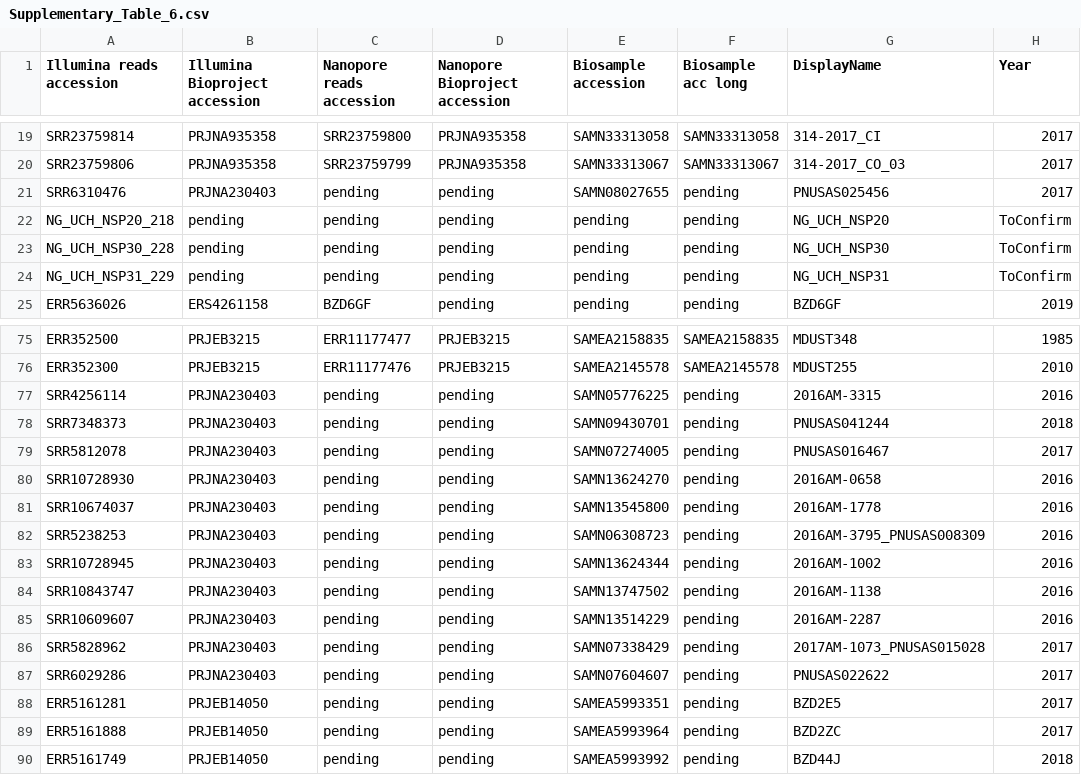
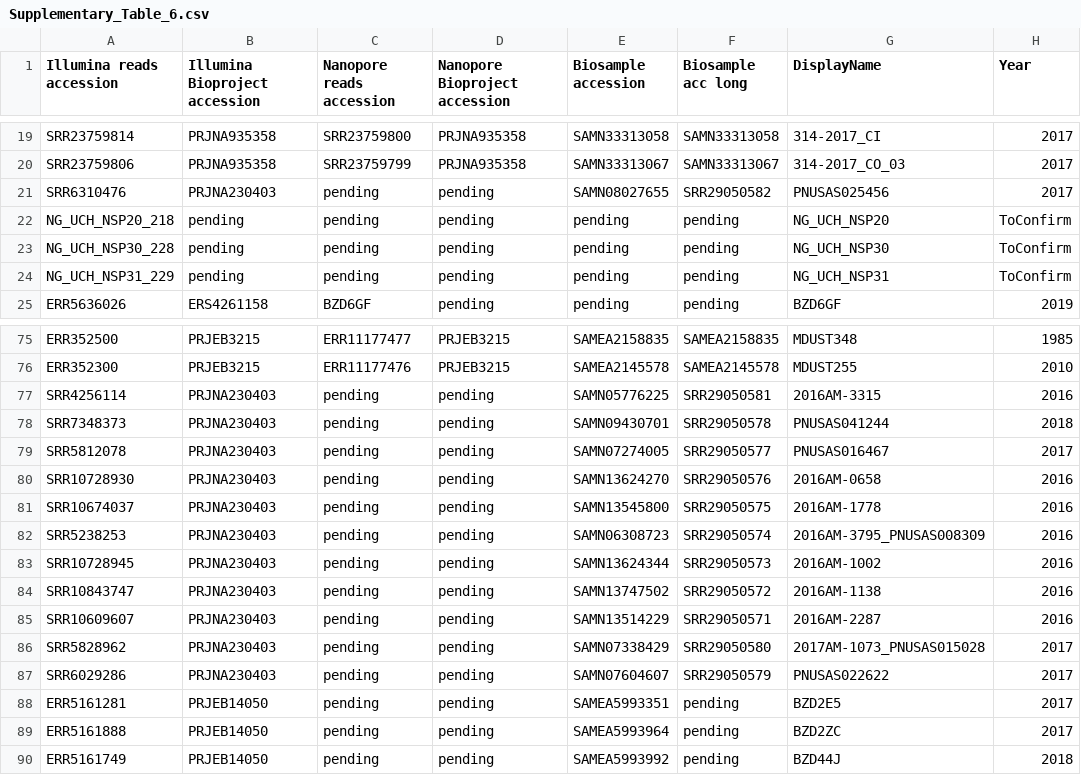
Before and after one commit to typhoidgenomics/TyphoidGenomicsConsortiumMykrobe, a CSV file: Supplementary_Table_6.csv, drawn as a sheet; only a part is shown, gaps mark what is left out; the diff names each change by its address in the sheet, - before the commit and + after, or states it on an @@ line.

Commit message:
Supp Table 6 update

```diff
--- a/Supplementary_Table_6.csv
+++ b/Supplementary_Table_6.csv
-F21 (Biosample acc long): pending
+F21 (Biosample acc long): SRR29050582
-F77 (Biosample acc long): pending
+F77 (Biosample acc long): SRR29050581
-F78 (Biosample acc long): pending
+F78 (Biosample acc long): SRR29050578
-F79 (Biosample acc long): pending
+F79 (Biosample acc long): SRR29050577
-F80 (Biosample acc long): pending
+F80 (Biosample acc long): SRR29050576
-F81 (Biosample acc long): pending
+F81 (Biosample acc long): SRR29050575
-F82 (Biosample acc long): pending
+F82 (Biosample acc long): SRR29050574
-F83 (Biosample acc long): pending
+F83 (Biosample acc long): SRR29050573
-F84 (Biosample acc long): pending
+F84 (Biosample acc long): SRR29050572
-F85 (Biosample acc long): pending
+F85 (Biosample acc long): SRR29050571
-F86 (Biosample acc long): pending
+F86 (Biosample acc long): SRR29050580
-F87 (Biosample acc long): pending
+F87 (Biosample acc long): SRR29050579
```
